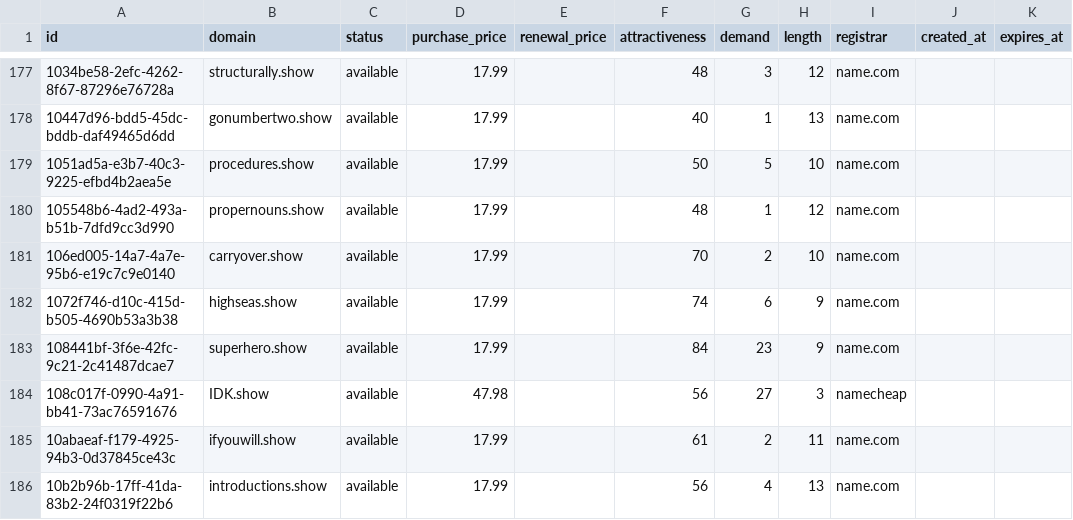
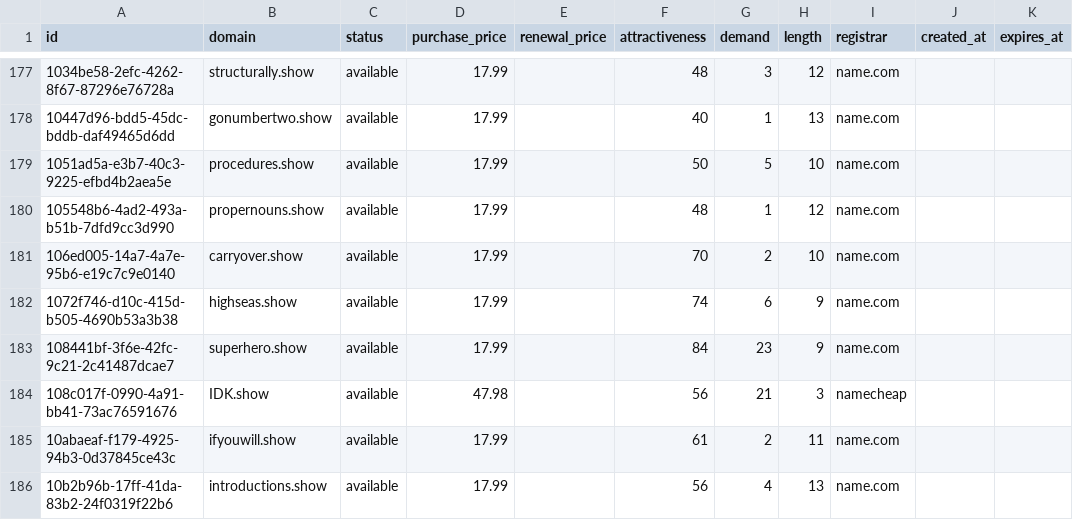
Before and after one commit to UniqueDomains/show-oneword-domains, a CSV file: show.csv, drawn as a sheet; only a part is shown, gaps mark what is left out.

Commit message:
Domains update

```diff
--- a/show.csv
+++ b/show.csv
@@ -183,3 +183,3 @@ id,domain,status,purchase_price,renewal_price,attractiveness,demand,length,regis
 108441bf-3f6e-42fc-9c21-2c41487dcae7,superhero.show,available,17.99,,84,23,9,name.com,,
-108c017f-0990-4a91-bb41-73ac76591676,IDK.show,available,47.98,,56,27,3,namecheap,,
+108c017f-0990-4a91-bb41-73ac76591676,IDK.show,available,47.98,,56,21,3,namecheap,,
 10abaeaf-f179-4925-94b3-0d37845ce43c,ifyouwill.show,available,17.99,,61,2,11,name.com,,
```
Also changed, not shown: 1 other file.
